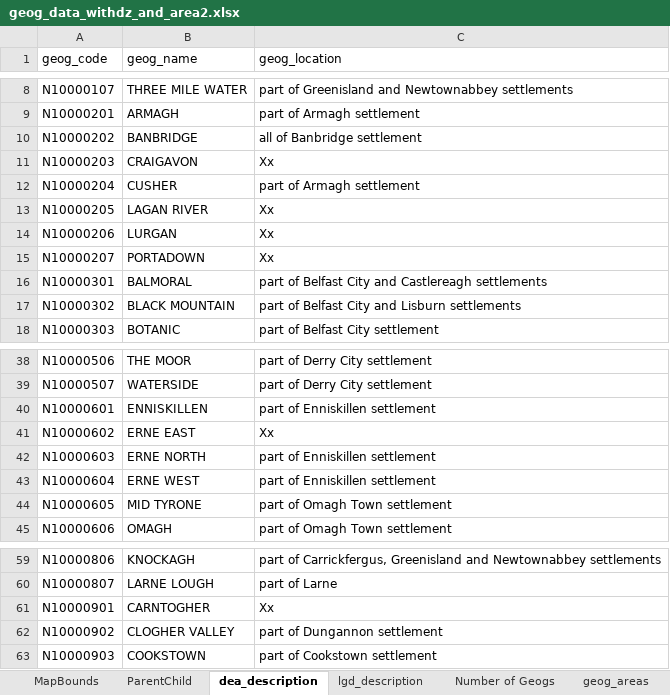
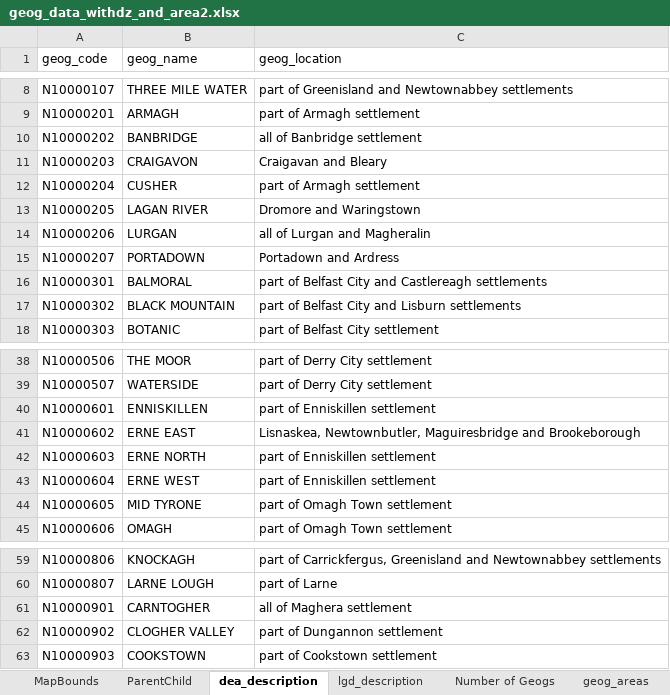
Before and after one commit to NISRA-Tech-Lab/local-stats, an Excel workbook: create_jsons/inputs/geog_data_withdz_and_area2.xlsx, sheet dea_description, drawn as a sheet; only a part is shown, gaps mark what is left out; values as stored, in another font and other column widths than the file's, no borders; the diff names each change by its address in the sheet, - before the commit and + after, or states it on an @@ line.

```diff
--- a/create_jsons/inputs/geog_data_withdz_and_area2.xlsx (sheet dea_description)
+++ b/create_jsons/inputs/geog_data_withdz_and_area2.xlsx (sheet dea_description)
-C11 (geog_location): Xx
+C11 (geog_location): Craigavan and Bleary
-C13 (geog_location): Xx
+C13 (geog_location): Dromore and Waringstown
-C14 (geog_location): Xx
+C14 (geog_location): all of Lurgan and Magheralin
-C15 (geog_location): Xx
+C15 (geog_location): Portadown and Ardress
-C41 (geog_location): Xx
+C41 (geog_location): Lisnaskea, Newtownbutler, Maguiresbridge and Brookeborough
-C61 (geog_location): Xx
+C61 (geog_location): all of Maghera settlement
```
Also changed, not shown: 4 other files.
